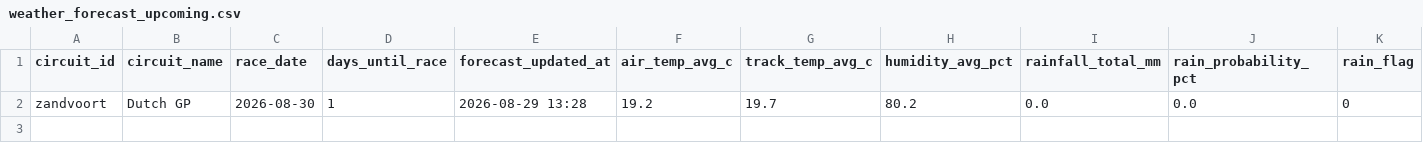
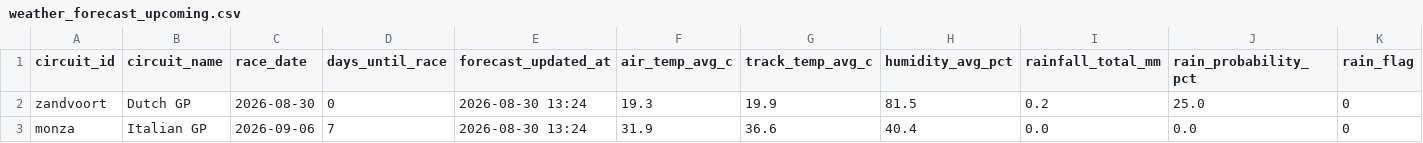
Before and after one commit to sreemaanshivkirth05/f1-predictor, a CSV file: data/weather_forecast_upcoming.csv, drawn as a sheet; only a part is shown; removed rows and columns are numbered as before the commit, all else as after; rows hold the shown columns only; the diff names each change by its address in the sheet, - before the commit and + after, or states it on an @@ line.

```diff
--- a/data/weather_forecast_upcoming.csv
+++ b/data/weather_forecast_upcoming.csv
-row 2: zandvoort | Dutch GP | 2026-08-30 | 1 | 2026-08-29 13:28 | 19.2 | 19.7 | 80.2 | 0.0 | 0.0 | 0
+row 2: zandvoort | Dutch GP | 2026-08-30 | 0 | 2026-08-30 13:24 | 19.3 | 19.9 | 81.5 | 0.2 | 25.0 | 0
+row 3: monza | Italian GP | 2026-09-06 | 7 | 2026-08-30 13:24 | 31.9 | 36.6 | 40.4 | 0.0 | 0.0 | 0
```
Also changed, not shown: data/championship_probabilities.csv, data/final_predictions.csv, 2 other files.
